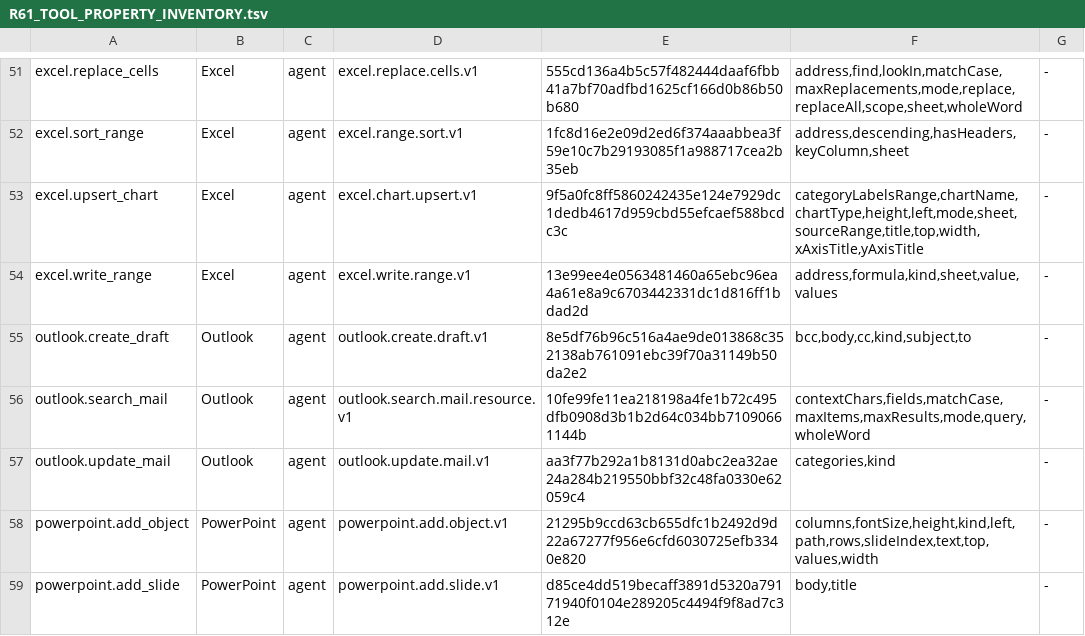
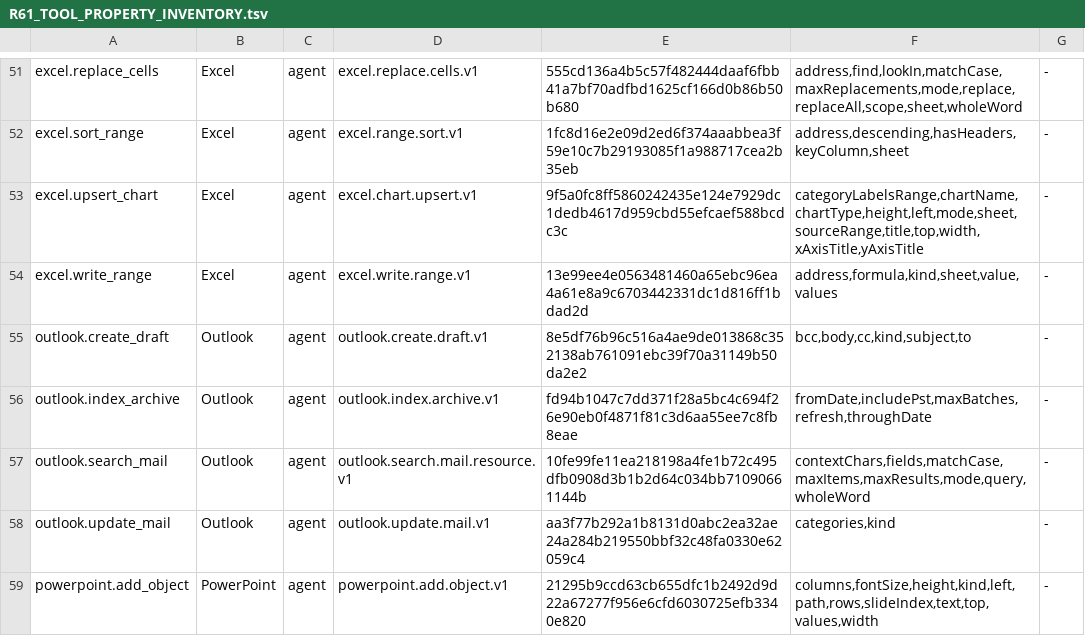
Before and after one commit to Mutagrey/RNAssistant, a TSV file: docs/stabilization/R61_TOOL_PROPERTY_INVENTORY.tsv, drawn as a sheet; only a part is shown, gaps mark what is left out; the shorter side is filled out with more unchanged rows; the diff names each change by its address in the sheet, - before the commit and + after, or states it on an @@ line.

Commit message:
Add Outlook mailbox chats and archive indexing

```diff
--- a/docs/stabilization/R61_TOOL_PROPERTY_INVENTORY.tsv
+++ b/docs/stabilization/R61_TOOL_PROPERTY_INVENTORY.tsv
+row 56: outlook.index_archive | Outlook | agent | outlook.index.archive.v1 | fd94b1047c7dd371f28a5bc4c694f26e90eb0f4871f81c3d6aa55ee7c8fb8eae | fromDate,includePst,maxBatches,refresh,throughDate | -
```
Also changed, not shown: 41 other files.
